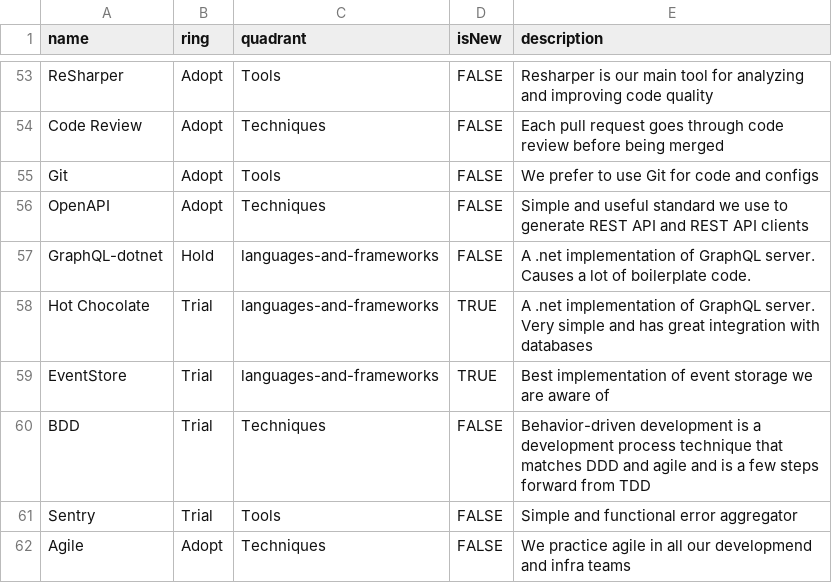
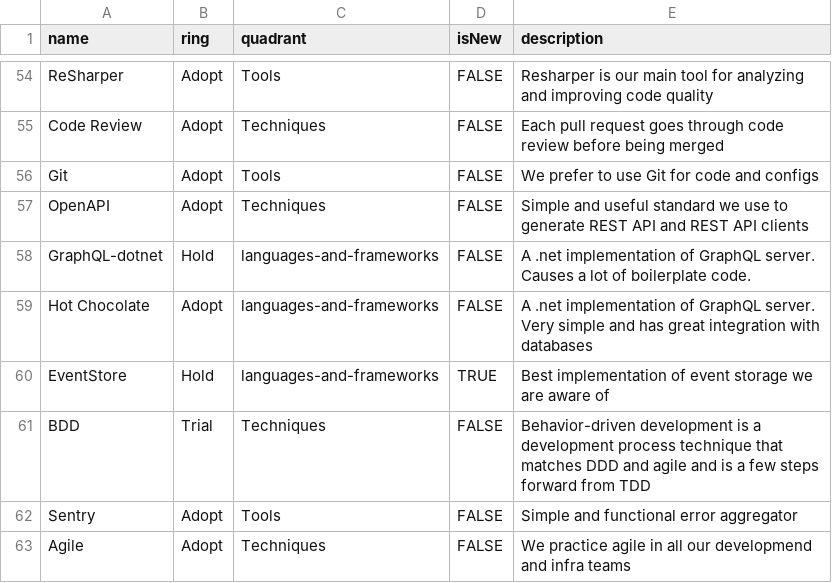
Before and after one commit to CoverGo/TechRadar, a CSV file: CoverGo Technology Radar - v1.csv, drawn as a sheet; only a part is shown, gaps mark what is left out; the diff covers the shown part only.

Commit message:
update tech radar

```diff
--- a/CoverGo Technology Radar - v1.csv
+++ b/CoverGo Technology Radar - v1.csv
@@ -67,6 +68,6 @@ OpenAPI,Adopt,Techniques,FALSE,Simple and useful standard we use to generate RES
 GraphQL-dotnet,Hold,languages-and-frameworks,FALSE,A .net implementation of GraphQL server. Causes a lot of boilerplate code.
-Hot Chocolate,Trial,languages-and-frameworks,TRUE,A .net implementation of GraphQL server. Very simple and has great integration with databases
-EventStore,Trial,languages-and-frameworks,TRUE,Best implementation of event storage we are aware of
+Hot Chocolate,Adopt,languages-and-frameworks,FALSE,A .net implementation of GraphQL server. Very simple and has great integration with databases
+EventStore,Hold,languages-and-frameworks,TRUE,Best implementation of event storage we are aware of
 BDD,Trial,Techniques,FALSE,Behavior-driven development is a development process technique that matches DDD and agile and is a few steps forward from TDD
-Sentry,Trial,Tools,FALSE,Simple and functional error aggregator
+Sentry,Adopt,Tools,FALSE,Simple and functional error aggregator
 Agile,Adopt,Techniques,FALSE,We practice agile in all our developmend and infra teams
```
Also changed, not shown: 4 added rows and 9 edited cells elsewhere in this file.
